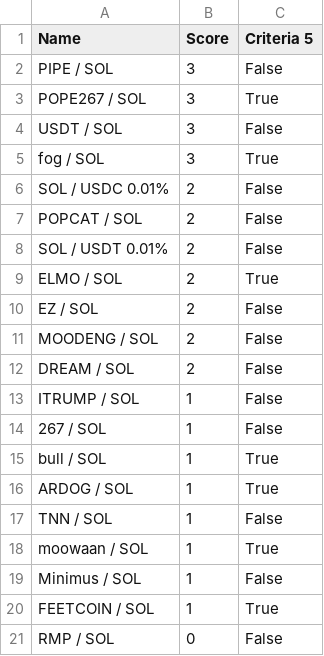
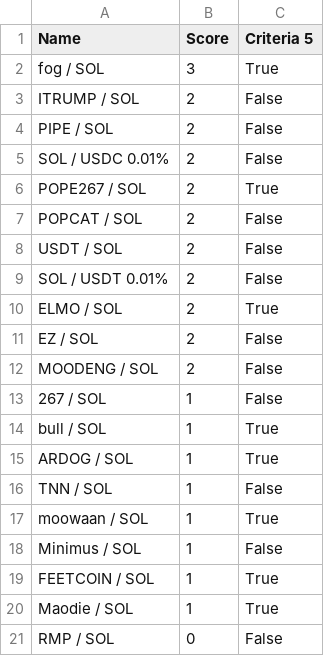
Before and after one commit to Gun1-dot/MemeCoin_GunTracker, a CSV file: data/criteria_5.csv, drawn as a sheet.

Commit message:
Update criteria_5.csv

```diff
--- a/data/criteria_5.csv
+++ b/data/criteria_5.csv
@@ -1,8 +1,9 @@
 Name,Score,Criteria 5
-PIPE / SOL,3,False
-POPE267 / SOL,3,True
-USDT / SOL,3,False
 fog / SOL,3,True
+ITRUMP / SOL,2,False
+PIPE / SOL,2,False
 SOL / USDC 0.01%,2,False
+POPE267 / SOL,2,True
 POPCAT / SOL,2,False
+USDT / SOL,2,False
 SOL / USDT 0.01%,2,False
@@ -11,4 +12,2 @@ EZ / SOL,2,False
 MOODENG / SOL,2,False
-DREAM / SOL,2,False
-ITRUMP / SOL,1,False
 267 / SOL,1,False
@@ -20,2 +19,3 @@ Minimus / SOL,1,False
 FEETCOIN / SOL,1,True
+Maodie / SOL,1,True
 RMP / SOL,0,False
```
